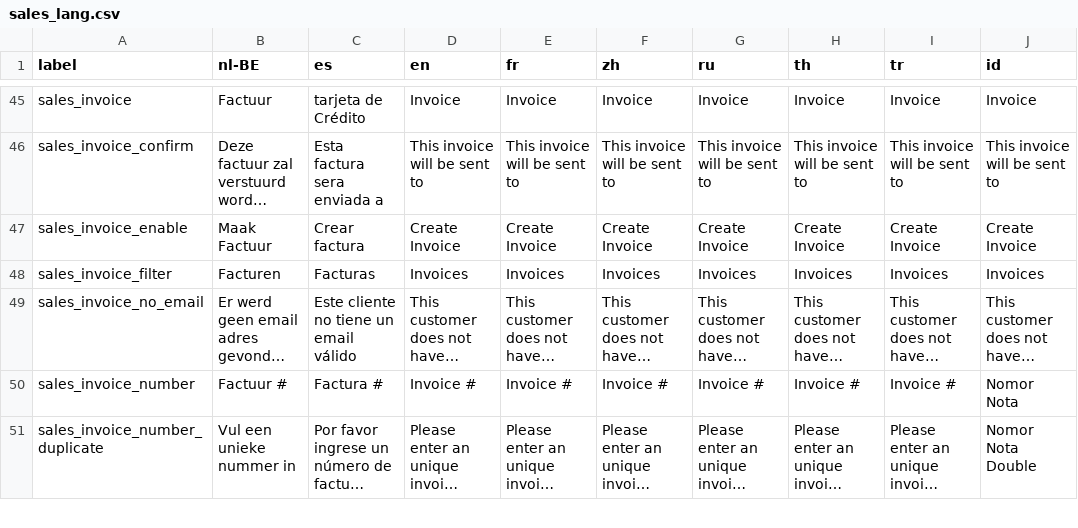
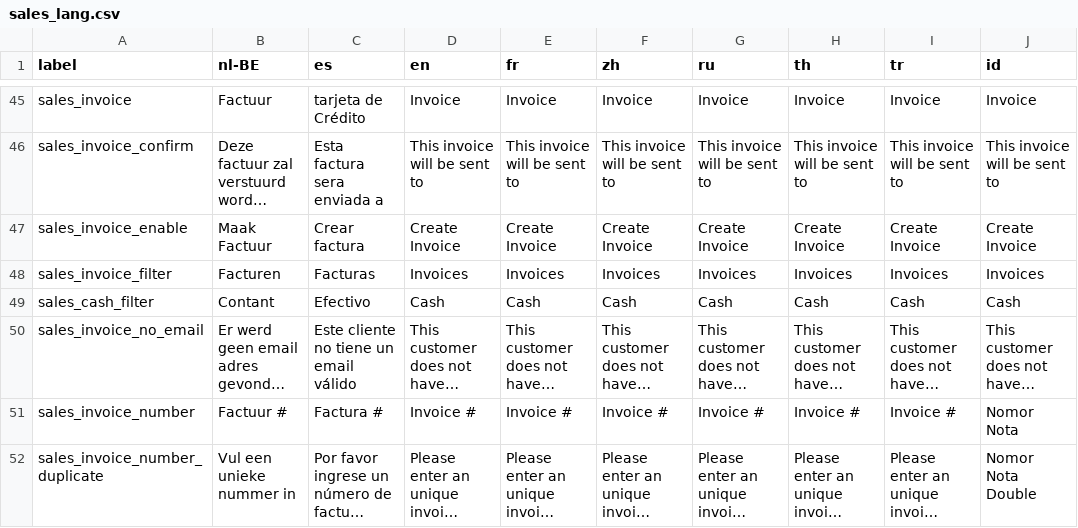
Before and after one commit to opensourcepos/opensourcepos, a CSV file: translations/sales_lang.csv, drawn as a sheet; only a part is shown, gaps mark what is left out; long unchanged cells end in …; the diff names each change by its address in the sheet, - before the commit and + after, or states it on an @@ line.

Commit message:
- Added cash only filter
- Set to 'all' the sale_type so even returns are shown (we might want to add a drop down filter for this too)

```diff
--- a/translations/sales_lang.csv
+++ b/translations/sales_lang.csv
+row 49: sales_cash_filter | Contant | Efectivo | Cash | Cash | Cash | Cash | Cash | Cash | Cash
```
Also changed, not shown: 13 other files.
